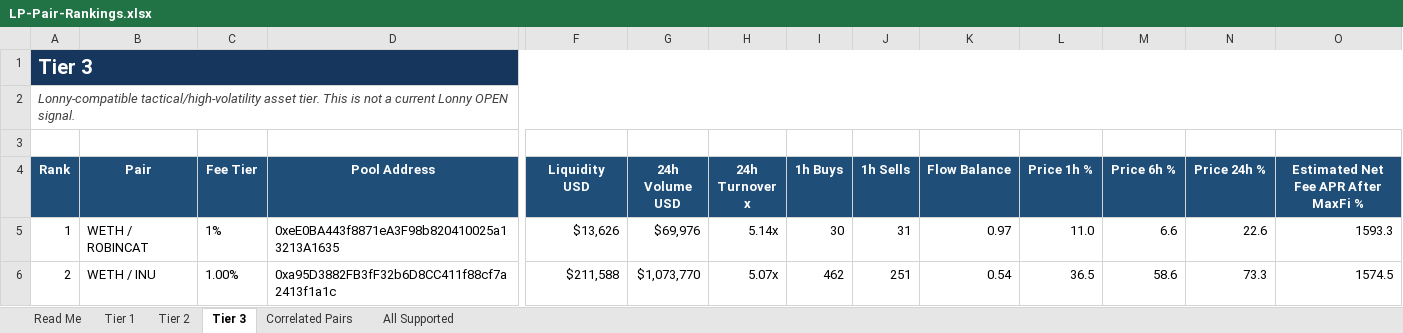
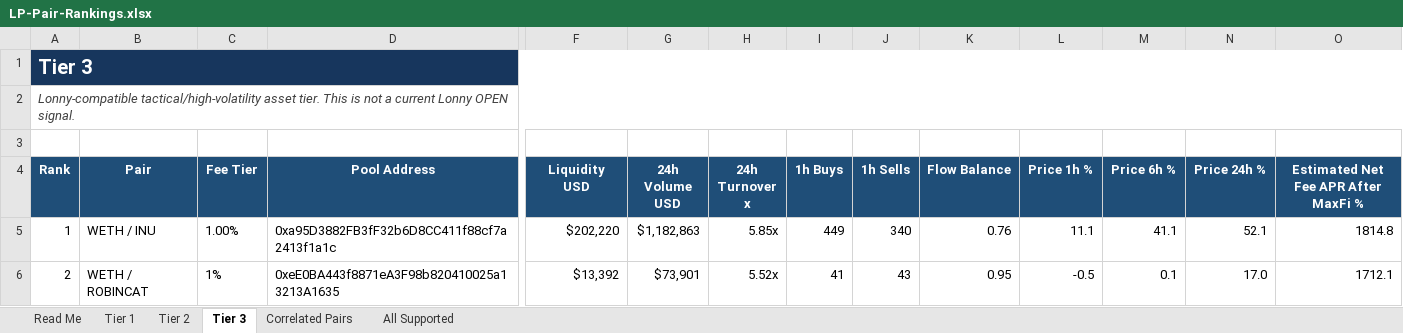
Before and after one commit to rygeneral/lp-pair-rankings, an Excel workbook: LP-Pair-Rankings.xlsx, sheet Tier 3, drawn as a sheet; only a part is shown, gaps mark what is left out; values as stored, in another font and other column widths than the file's, no borders; conditional formats and table styles not drawn; the diff covers the shown part only; the diff names each change by its address in the sheet, - before the commit and + after, or states it on an @@ line.

Commit message:
chore: refresh LP pair rankings workbook

```diff
--- a/LP-Pair-Rankings.xlsx (sheet Tier 3)
+++ b/LP-Pair-Rankings.xlsx (sheet Tier 3)
-B5 (Pair): WETH / ROBINCAT
+B5 (Pair): WETH / INU
-C5 (Fee Tier): 1%
+C5 (Fee Tier): 1.00%
-D5 (Pool Address): 0xeE0BA443f8871eA3F98b820410025a13213A1635
+D5 (Pool Address): 0xa95D3882FB3fF32b6D8CC411f88cf7a2413f1a1c
-F5 (Liquidity USD): $13,626
+F5 (Liquidity USD): $202,220
-G5 (24h Volume USD): $69,976
+G5 (24h Volume USD): $1,182,863
-H5 (24h Turnover x): 5.14x
+H5 (24h Turnover x): 5.85x
-I5 (1h Buys): 30
+I5 (1h Buys): 449
-J5 (1h Sells): 31
+J5 (1h Sells): 340
-K5 (Flow Balance): 0.97
+K5 (Flow Balance): 0.76
-L5 (Price 1h %): 11.0
+L5 (Price 1h %): 11.1
-M5 (Price 6h %): 6.6
+M5 (Price 6h %): 41.1
-N5 (Price 24h %): 22.6
+N5 (Price 24h %): 52.1
-O5: 1593.3
+O5: 1814.8
-B6 (Pair): WETH / INU
+B6 (Pair): WETH / ROBINCAT
-C6 (Fee Tier): 1.00%
+C6 (Fee Tier): 1%
-D6 (Pool Address): 0xa95D3882FB3fF32b6D8CC411f88cf7a2413f1a1c
+D6 (Pool Address): 0xeE0BA443f8871eA3F98b820410025a13213A1635
-F6 (Liquidity USD): $211,588
+F6 (Liquidity USD): $13,392
-G6 (24h Volume USD): $1,073,770
+G6 (24h Volume USD): $73,901
-H6 (24h Turnover x): 5.07x
+H6 (24h Turnover x): 5.52x
-I6 (1h Buys): 462
+I6 (1h Buys): 41
-J6 (1h Sells): 251
+J6 (1h Sells): 43
-K6 (Flow Balance): 0.54
+K6 (Flow Balance): 0.95
-L6 (Price 1h %): 36.5
+L6 (Price 1h %): -0.5
-M6 (Price 6h %): 58.6
+M6 (Price 6h %): 0.1
-N6 (Price 24h %): 73.3
+N6 (Price 24h %): 17.0
-O6: 1574.5
+O6: 1712.1
```
Also changed, not shown: 16 added rows, 16 removed rows and 758 edited cells elsewhere in this sheet, sheet All Supported, sheet Tier 2, sheet Tier 1, sheet Correlated Pairs, 1 other file.
